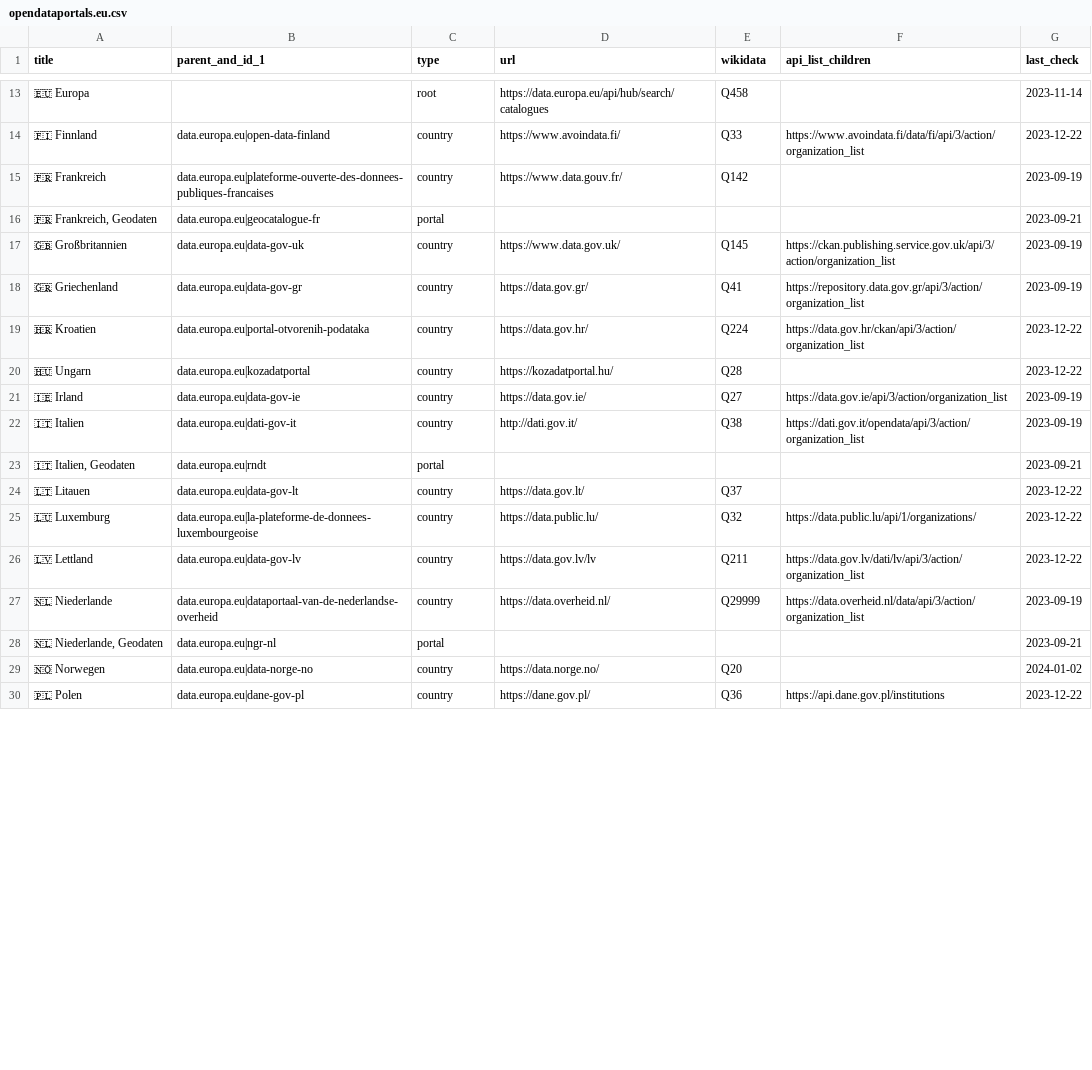
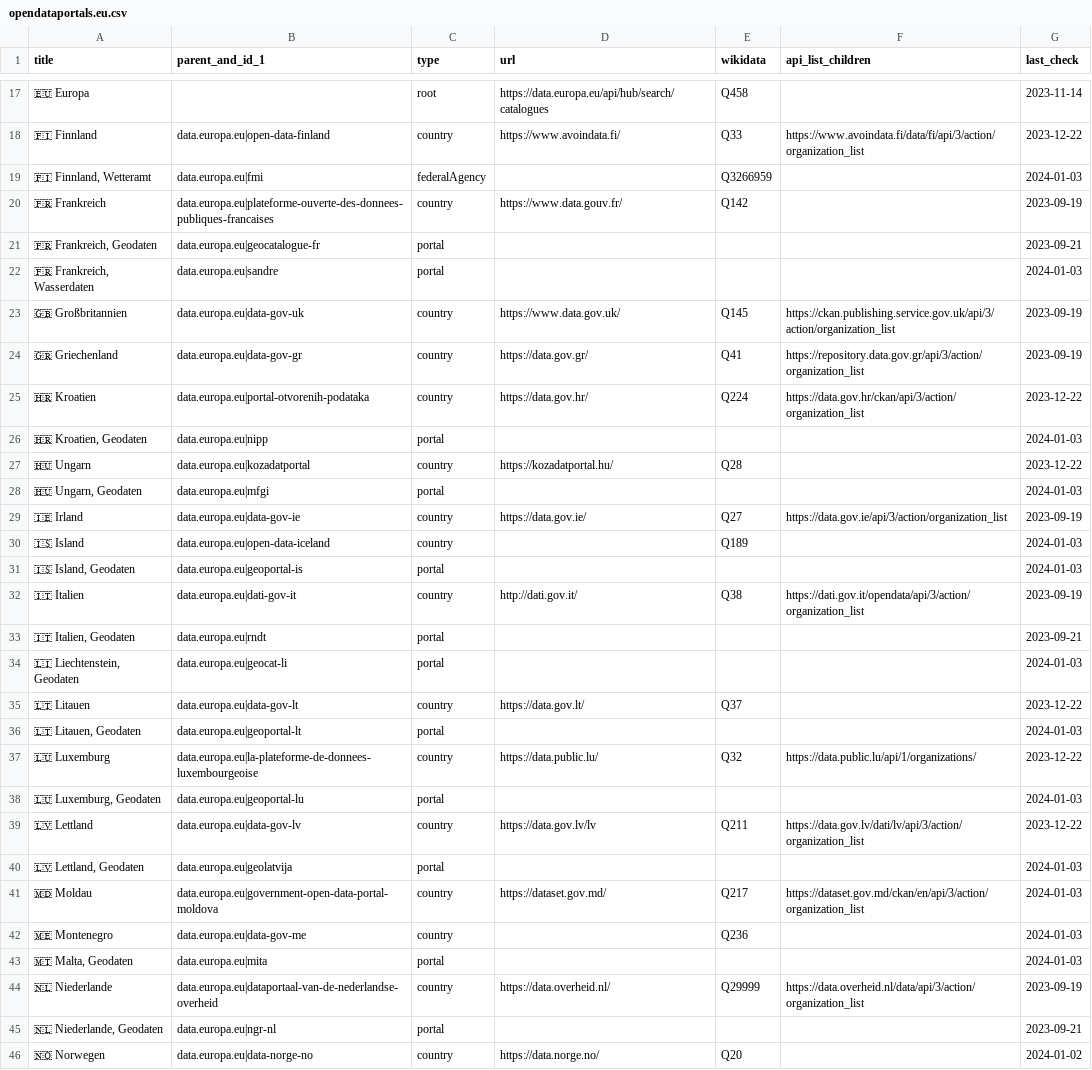
Before and after one commit to opendata-guru/govdata-monitor, a CSV file: data/opendataportals.eu.csv, drawn as a sheet; only a part is shown, gaps mark what is left out; the shorter side is filled out with more unchanged rows; the diff covers the shown part only.

Commit message:
add more European countries

```diff
--- a/data/opendataportals.eu.csv
+++ b/data/opendataportals.eu.csv
@@ -14,4 +18,6 @@ title,parent_and_id_1,type,url,wikidata,api_list_children,last_check
 🇫🇮 Finnland,data.europa.eu|open-data-finland,country,https://www.avoindata.fi/,Q33,https://www.avoindata.fi/data/fi/api/3/action/organization_list,2023-12-22
+"🇫🇮 Finnland, Wetteramt",data.europa.eu|fmi,federalAgency,,Q3266959,,2024-01-03
 🇫🇷 Frankreich,data.europa.eu|plateforme-ouverte-des-donnees-publiques-francaises,country,https://www.data.gouv.fr/,Q142,,2023-09-19
 "🇫🇷 Frankreich, Geodaten",data.europa.eu|geocatalogue-fr,portal,,,,2023-09-21
+"🇫🇷 Frankreich, Wasserdaten",data.europa.eu|sandre,portal,,,,2024-01-03
 🇬🇧 Großbritannien,data.europa.eu|data-gov-uk,country,https://www.data.gov.uk/,Q145,https://ckan.publishing.service.gov.uk/api/3/action/organization_list,2023-09-19
@@ -19,9 +25,20 @@ title,parent_and_id_1,type,url,wikidata,api_list_children,last_check
 🇭🇷 Kroatien,data.europa.eu|portal-otvorenih-podataka,country,https://data.gov.hr/,Q224,https://data.gov.hr/ckan/api/3/action/organization_list,2023-12-22
+"🇭🇷 Kroatien, Geodaten",data.europa.eu|nipp,portal,,,,2024-01-03
 🇭🇺 Ungarn,data.europa.eu|kozadatportal,country,https://kozadatportal.hu/,Q28,,2023-12-22
+"🇭🇺 Ungarn, Geodaten",data.europa.eu|mfgi,portal,,,,2024-01-03
 🇮🇪 Irland,data.europa.eu|data-gov-ie,country,https://data.gov.ie/,Q27,https://data.gov.ie/api/3/action/organization_list,2023-09-19
+🇮🇸 Island,data.europa.eu|open-data-iceland,country,,Q189,,2024-01-03
+"🇮🇸 Island, Geodaten",data.europa.eu|geoportal-is,portal,,,,2024-01-03
 🇮🇹 Italien,data.europa.eu|dati-gov-it,country,http://dati.gov.it/,Q38,https://dati.gov.it/opendata/api/3/action/organization_list,2023-09-19
 "🇮🇹 Italien, Geodaten",data.europa.eu|rndt,portal,,,,2023-09-21
+"🇱🇮 Liechtenstein, Geodaten",data.europa.eu|geocat-li,portal,,,,2024-01-03
 🇱🇹 Litauen,data.europa.eu|data-gov-lt,country,https://data.gov.lt/,Q37,,2023-12-22
+"🇱🇹 Litauen, Geodaten",data.europa.eu|geoportal-lt,portal,,,,2024-01-03
 🇱🇺 Luxemburg,data.europa.eu|la-plateforme-de-donnees-luxembourgeoise,country,https://data.public.lu/,Q32,https://data.public.lu/api/1/organizations/,2023-12-22
+"🇱🇺 Luxemburg, Geodaten",data.europa.eu|geoportal-lu,portal,,,,2024-01-03
 🇱🇻 Lettland,data.europa.eu|data-gov-lv,country,https://data.gov.lv/lv,Q211,https://data.gov.lv/dati/lv/api/3/action/organization_list,2023-12-22
+"🇱🇻 Lettland, Geodaten",data.europa.eu|geolatvija,portal,,,,2024-01-03
+🇲🇩 Moldau,data.europa.eu|government-open-data-portal-moldova,country,https://dataset.gov.md/,Q217,https://dataset.gov.md/ckan/en/api/3/action/organization_list,2024-01-03
+🇲🇪 Montenegro,data.europa.eu|data-gov-me,country,,Q236,,2024-01-03
+"🇲🇹 Malta, Geodaten",data.europa.eu|mita,portal,,,,2024-01-03
 🇳🇱 Niederlande,data.europa.eu|dataportaal-van-de-nederlandse-overheid,country,https://data.overheid.nl/,Q29999,https://data.overheid.nl/data/api/3/action/organization_list,2023-09-19
```
Also changed, not shown: 6 added rows and 5 edited cells elsewhere in this file.
